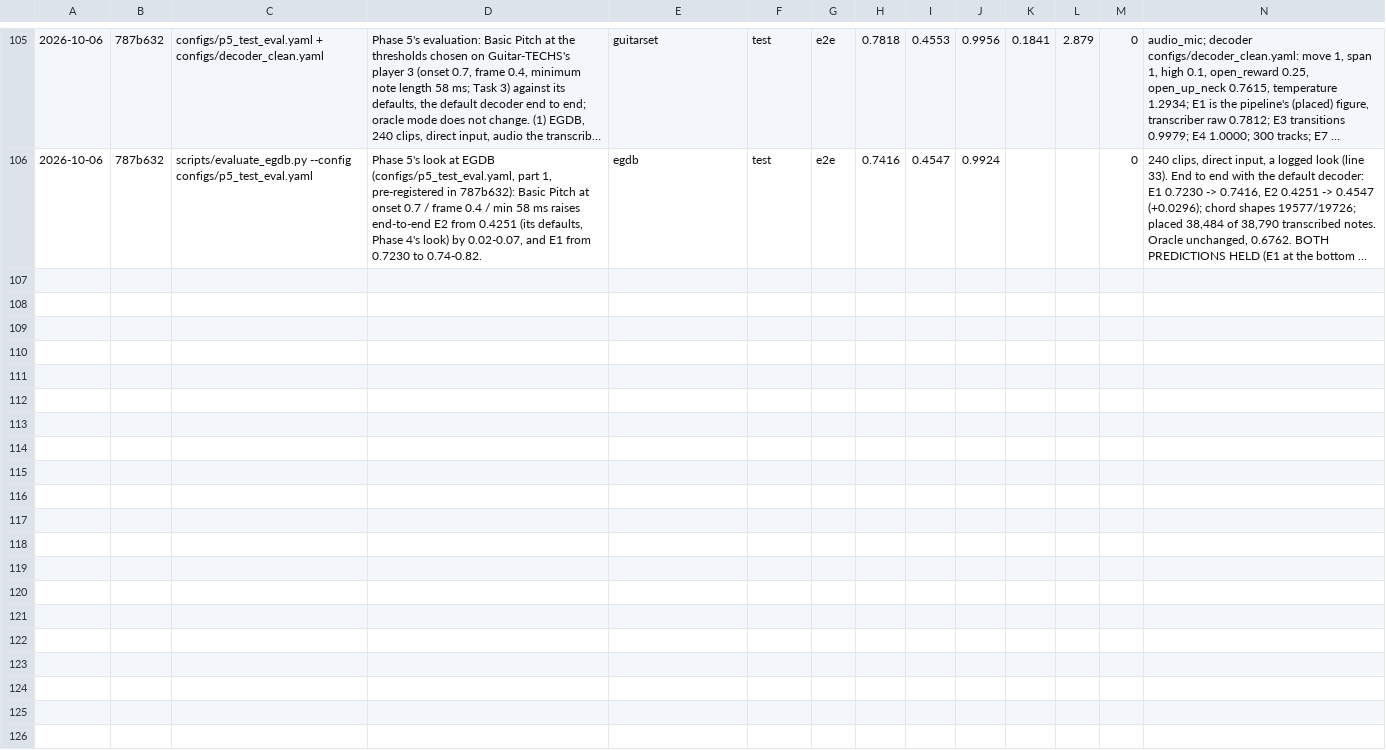
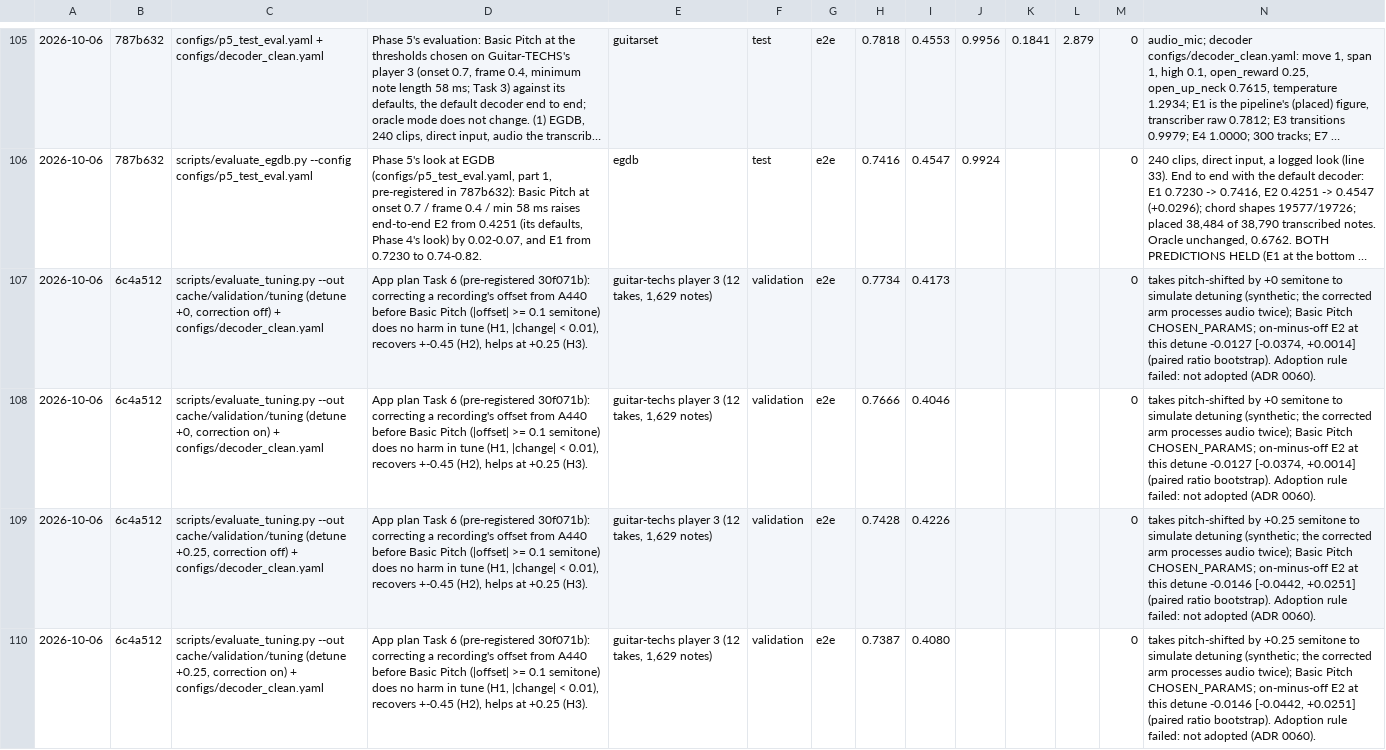
Before and after one commit to Afillex/TabSampler, a CSV file: experiments/results.csv, drawn as a sheet; only a part is shown, gaps mark what is left out; long unchanged cells end in …; the diff covers the shown part only; the diff names each change by its address in the sheet, - before the commit and + after, or states it on an @@ line.

Commit message:
Record the tuning correction's measurement: not adopted (ADR 0060)

```diff
--- a/experiments/results.csv
+++ b/experiments/results.csv
+row 107: 2026-10-06 | 6c4a512 | scripts/evaluate_tuning.py --out cache/validation/tuning (detune +0, correction off) + configs/decoder_clean.yaml | App plan Task 6 (pre-registered 30f071b): correcting a recording's offset from A440 before Basic Pitch (|offset| >= 0.1 semitone) does no harm in tune (H1, |change| < 0.01), recovers +-0.45 (H2), helps at +0.25 (H3). | guitar-techs player 3 (12 takes, 1,629 notes) | validation | e2e | 0.7734 | 0.4173 |  |  |  | 0 | takes pitch-shifted by +0 semitone to simulate detuning (synthetic; the corrected arm processes audio twice); Basic Pitch CHOSEN_PARAMS; on-minus-off E2 at this detune -0.0127 [-0.0374, +0.0014] (paired ratio bootstrap). Adoption rule failed: not adopted (ADR 0060).
+row 108: 2026-10-06 | 6c4a512 | scripts/evaluate_tuning.py --out cache/validation/tuning (detune +0, correction on) + configs/decoder_clean.yaml | App plan Task 6 (pre-registered 30f071b): correcting a recording's offset from A440 before Basic Pitch (|offset| >= 0.1 semitone) does no harm in tune (H1, |change| < 0.01), recovers +-0.45 (H2), helps at +0.25 (H3). | guitar-techs player 3 (12 takes, 1,629 notes) | validation | e2e | 0.7666 | 0.4046 |  |  |  | 0 | takes pitch-shifted by +0 semitone to simulate detuning (synthetic; the corrected arm processes audio twice); Basic Pitch CHOSEN_PARAMS; on-minus-off E2 at this detune -0.0127 [-0.0374, +0.0014] (paired ratio bootstrap). Adoption rule failed: not adopted (ADR 0060).
+row 109: 2026-10-06 | 6c4a512 | scripts/evaluate_tuning.py --out cache/validation/tuning (detune +0.25, correction off) + configs/decoder_clean.yaml | App plan Task 6 (pre-registered 30f071b): correcting a recording's offset from A440 before Basic Pitch (|offset| >= 0.1 semitone) does no harm in tune (H1, |change| < 0.01), recovers +-0.45 (H2), helps at +0.25 (H3). | guitar-techs player 3 (12 takes, 1,629 notes) | validation | e2e | 0.7428 | 0.4226 |  |  |  | 0 | takes pitch-shifted by +0.25 semitone to simulate detuning (synthetic; the corrected arm processes audio twice); Basic Pitch CHOSEN_PARAMS; on-minus-off E2 at this detune -0.0146 [-0.0442, +0.0251] (paired ratio bootstrap). Adoption rule failed: not adopted (ADR 0060).
+row 110: 2026-10-06 | 6c4a512 | scripts/evaluate_tuning.py --out cache/validation/tuning (detune +0.25, correction on) + configs/decoder_clean.yaml | App plan Task 6 (pre-registered 30f071b): correcting a recording's offset from A440 before Basic Pitch (|offset| >= 0.1 semitone) does no harm in tune (H1, |change| < 0.01), recovers +-0.45 (H2), helps at +0.25 (H3). | guitar-techs player 3 (12 takes, 1,629 notes) | validation | e2e | 0.7387 | 0.4080 |  |  |  | 0 | takes pitch-shifted by +0.25 semitone to simulate detuning (synthetic; the corrected arm processes audio twice); Basic Pitch CHOSEN_PARAMS; on-minus-off E2 at this detune -0.0146 [-0.0442, +0.0251] (paired ratio bootstrap). Adoption rule failed: not adopted (ADR 0060).
```
Also changed, not shown: 4 added rows elsewhere in this file, 3 other files.
